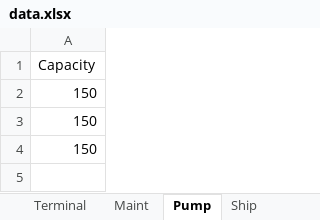
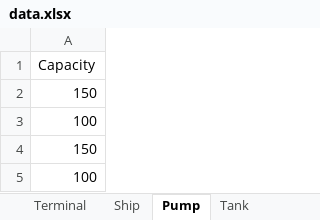
Before and after one commit to NICHAOKU/Manifold-Optimization, an Excel workbook: data.xlsx, sheet Pump, drawn as a sheet; values as stored, in another font and other column widths than the file's, no borders; addresses are those after the commit; the diff names each change by its address in the sheet, - before the commit and + after, or states it on an @@ line.

```diff
--- a/data.xlsx (sheet Pump)
+++ b/data.xlsx (sheet Pump)
+sheet tab: Tank
@@ sheet tab order changed: Terminal | Ship | Pump | Tank @@
+row 3: 100
-A5: 150
+A5: 100
```
Also changed, not shown: sheet Maint, sheet Terminal, sheet Ship, 2 other files.
